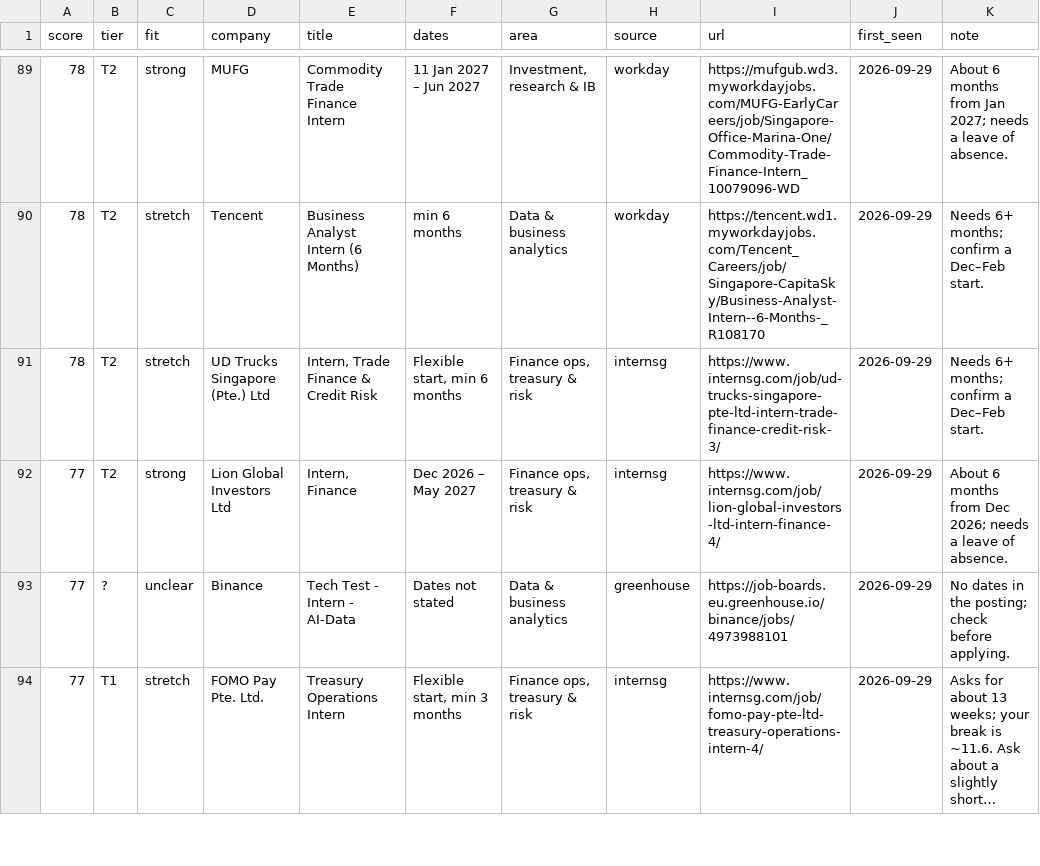
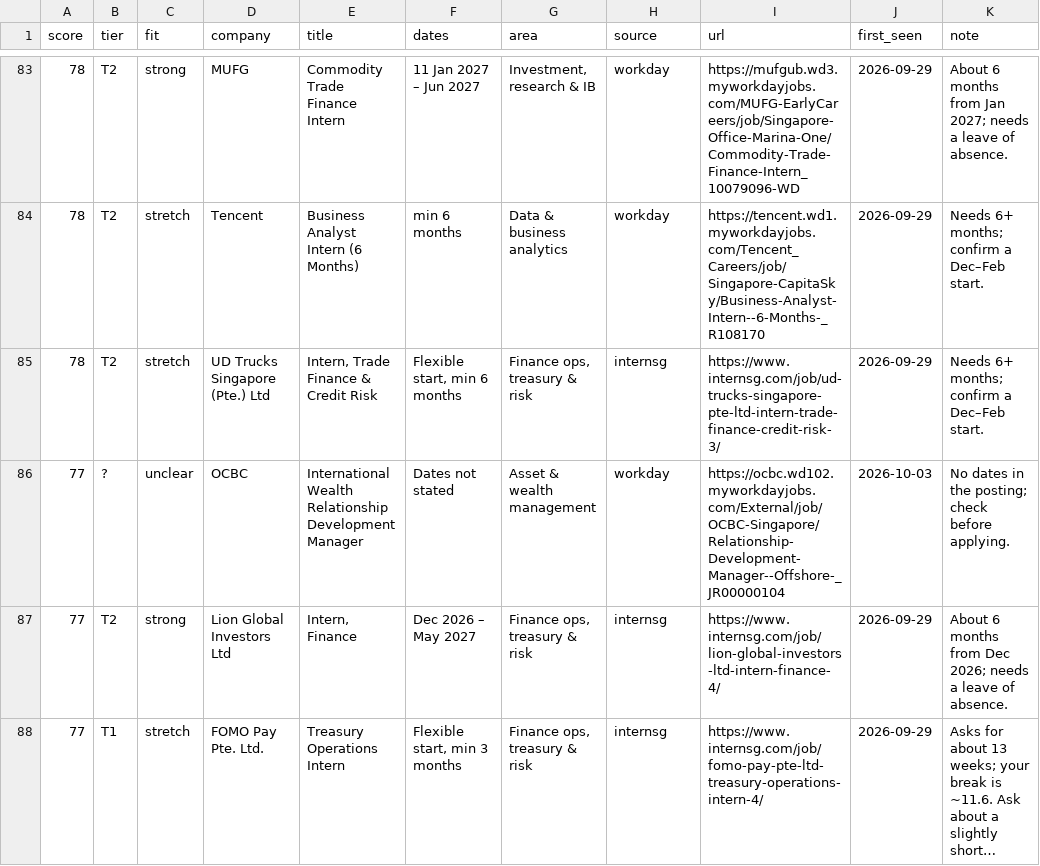
Before and after one commit to uclokm/internradar, a CSV file: data/jobs.csv, drawn as a sheet; only a part is shown, gaps mark what is left out; long unchanged cells end in …; removed rows and columns are numbered as before the commit, all else as after; the diff covers the shown part only; the diff names each change by its address in the sheet, - before the commit and + after, or states it on an @@ line.

```diff
--- a/data/jobs.csv
+++ b/data/jobs.csv
+row 86: 77 | ? | unclear | OCBC | International Wealth Relationship Development Manager | Dates not stated | Asset & wealth management | workday | https://ocbc.wd102.myworkdayjobs.com/External/job/OCBC-Singapore/Relationship-Development-Manager--Offshore-_JR00000104 | 2026-10-03 | No dates in the posting; check before applying.
-row 93: 77 | ? | unclear | Binance | Tech Test - Intern - AI-Data | Dates not stated | Data & business analytics | greenhouse | https://job-boards.eu.greenhouse.io/binance/jobs/4973988101 | 2026-09-29 | No dates in the posting; check before applying.
```
Also changed, not shown: 4 added rows, 10 removed rows and 1 edited cell elsewhere in this file, 3 other files.
